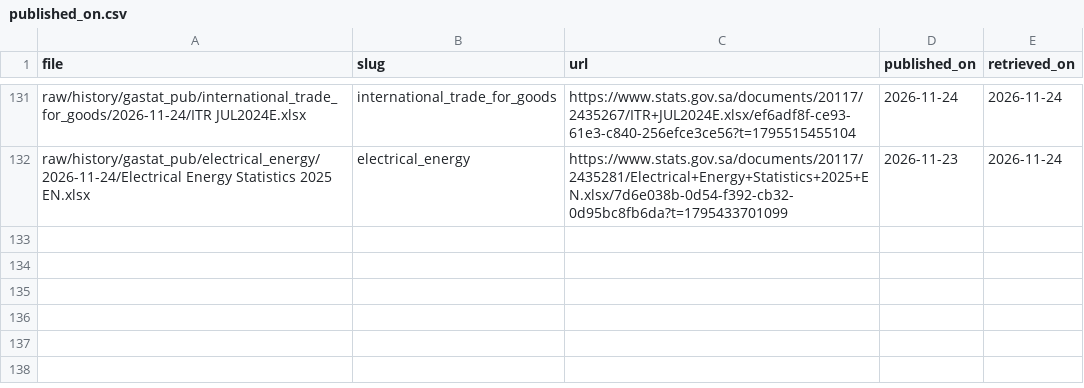
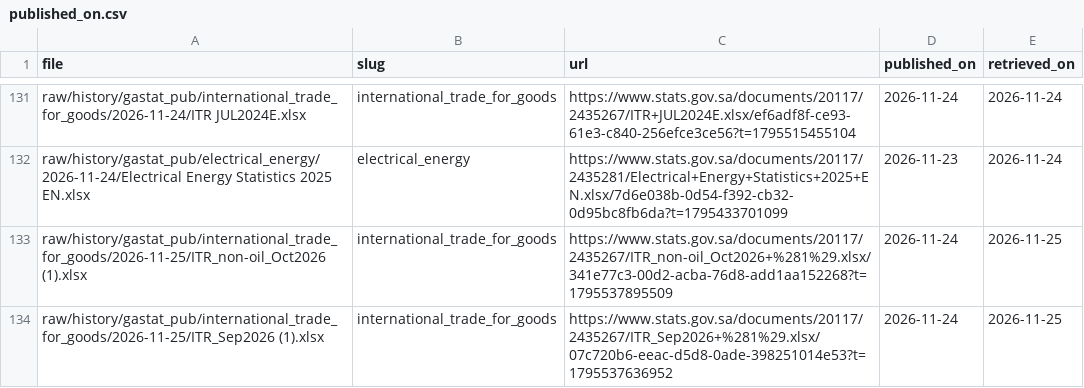
Before and after one commit to alialia1436-dev/marqab-runner, a CSV file: raw/history/gastat_pub/published_on.csv, drawn as a sheet; only a part is shown, gaps mark what is left out.

```diff
--- a/raw/history/gastat_pub/published_on.csv
+++ b/raw/history/gastat_pub/published_on.csv
@@ -132 +132,3 @@ raw/history/gastat_pub/international_trade_for_goods/2026-11-24/ITR JUL2024E.xls
 raw/history/gastat_pub/electrical_energy/2026-11-24/Electrical Energy Statistics 2025 EN.xlsx,electrical_energy,https://www.stats.gov.sa/documents/20117/2435281/Electrical+Energy+Statistics+2025+EN.xlsx/7d6e038b-0d54-f392-cb32-0d95bc8fb6da?t=1795433701099,2026-11-23,2026-11-24
+raw/history/gastat_pub/international_trade_for_goods/2026-11-25/ITR_non-oil_Oct2026 (1).xlsx,international_trade_for_goods,https://www.stats.gov.sa/documents/20117/2435267/ITR_non-oil_Oct2026+%281%29.xlsx/341e77c3-00d2-acba-76d8-add1aa152268?t=1795537895509,2026-11-24,2026-11-25
+raw/history/gastat_pub/international_trade_for_goods/2026-11-25/ITR_Sep2026 (1).xlsx,international_trade_for_goods,https://www.stats.gov.sa/documents/20117/2435267/ITR_Sep2026+%281%29.xlsx/07c720b6-eeac-d5d8-0ade-398251014e53?t=1795537636952,2026-11-24,2026-11-25
```
Also changed, not shown: data/collect/gastat_pub_catalog.csv, raw/history/manifest.csv, 4 other files.
